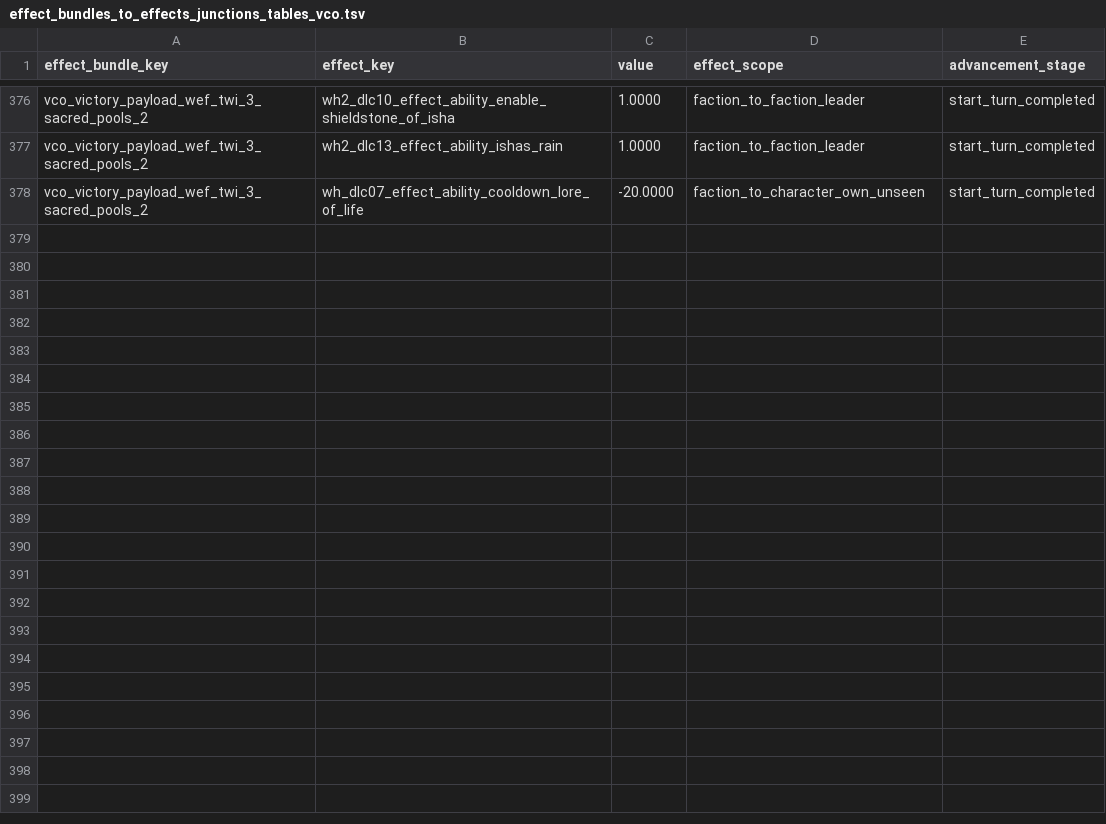
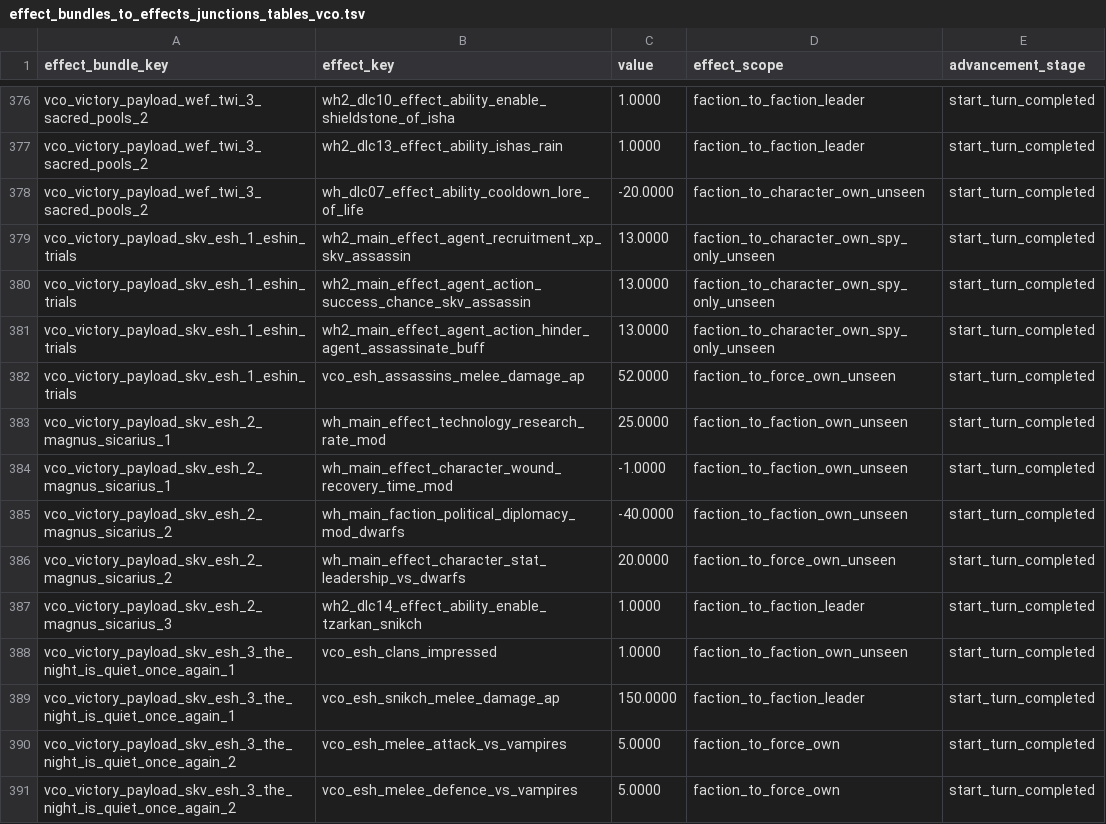
Before and after one commit to msolefonte/vco, a TSV file: src/db/effect_bundles_to_effects_junctions_tables_vco.tsv, drawn as a sheet; only a part is shown, gaps mark what is left out; the diff names each change by its address in the sheet, - before the commit and + after, or states it on an @@ line.

Commit message:
Finished Clan Eshin

```diff
--- a/src/db/effect_bundles_to_effects_junctions_tables_vco.tsv
+++ b/src/db/effect_bundles_to_effects_junctions_tables_vco.tsv
+row 379: vco_victory_payload_skv_esh_1_eshin_trials | wh2_main_effect_agent_recruitment_xp_skv_assassin | 13.0000 | faction_to_character_own_spy_only_unseen | start_turn_completed
+row 380: vco_victory_payload_skv_esh_1_eshin_trials | wh2_main_effect_agent_action_success_chance_skv_assassin | 13.0000 | faction_to_character_own_spy_only_unseen | start_turn_completed
+row 381: vco_victory_payload_skv_esh_1_eshin_trials | wh2_main_effect_agent_action_hinder_agent_assassinate_buff | 13.0000 | faction_to_character_own_spy_only_unseen | start_turn_completed
+row 382: vco_victory_payload_skv_esh_1_eshin_trials | vco_esh_assassins_melee_damage_ap | 52.0000 | faction_to_force_own_unseen | start_turn_completed
+row 383: vco_victory_payload_skv_esh_2_magnus_sicarius_1 | wh_main_effect_technology_research_rate_mod | 25.0000 | faction_to_faction_own_unseen | start_turn_completed
+row 384: vco_victory_payload_skv_esh_2_magnus_sicarius_1 | wh_main_effect_character_wound_recovery_time_mod | -1.0000 | faction_to_faction_own_unseen | start_turn_completed
+row 385: vco_victory_payload_skv_esh_2_magnus_sicarius_2 | wh_main_faction_political_diplomacy_mod_dwarfs | -40.0000 | faction_to_faction_own_unseen | start_turn_completed
+row 386: vco_victory_payload_skv_esh_2_magnus_sicarius_2 | wh_main_effect_character_stat_leadership_vs_dwarfs | 20.0000 | faction_to_force_own_unseen | start_turn_completed
+row 387: vco_victory_payload_skv_esh_2_magnus_sicarius_3 | wh2_dlc14_effect_ability_enable_tzarkan_snikch | 1.0000 | faction_to_faction_leader | start_turn_completed
+row 388: vco_victory_payload_skv_esh_3_the_night_is_quiet_once_again_1 | vco_esh_clans_impressed | 1.0000 | faction_to_faction_own_unseen | start_turn_completed
+row 389: vco_victory_payload_skv_esh_3_the_night_is_quiet_once_again_1 | vco_esh_snikch_melee_damage_ap | 150.0000 | faction_to_faction_leader | start_turn_completed
+row 390: vco_victory_payload_skv_esh_3_the_night_is_quiet_once_again_2 | vco_esh_melee_attack_vs_vampires | 5.0000 | faction_to_force_own | start_turn_completed
+row 391: vco_victory_payload_skv_esh_3_the_night_is_quiet_once_again_2 | vco_esh_melee_defence_vs_vampires | 5.0000 | faction_to_force_own | start_turn_completed
```
Also changed, not shown: src/db/effect_bonus_value_battle_context_junctions_tables_vco.tsv, src/db/effect_bonus_value_ids_unit_sets_tables_vco.tsv, 11 other files.
